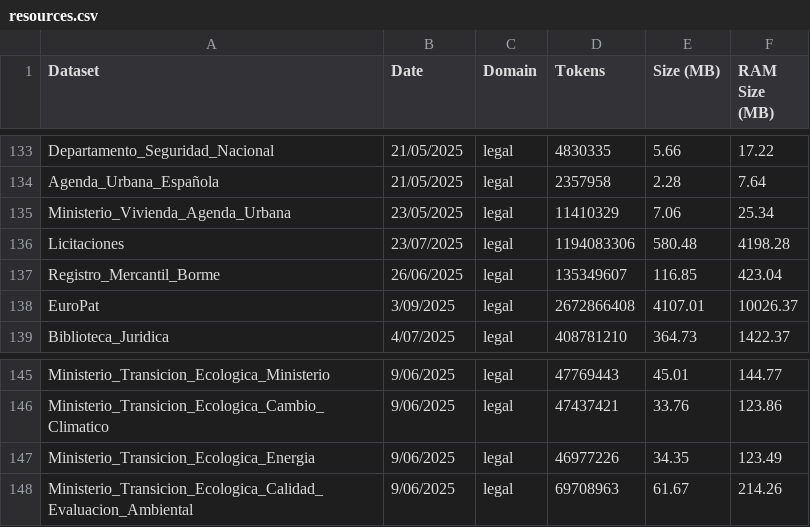
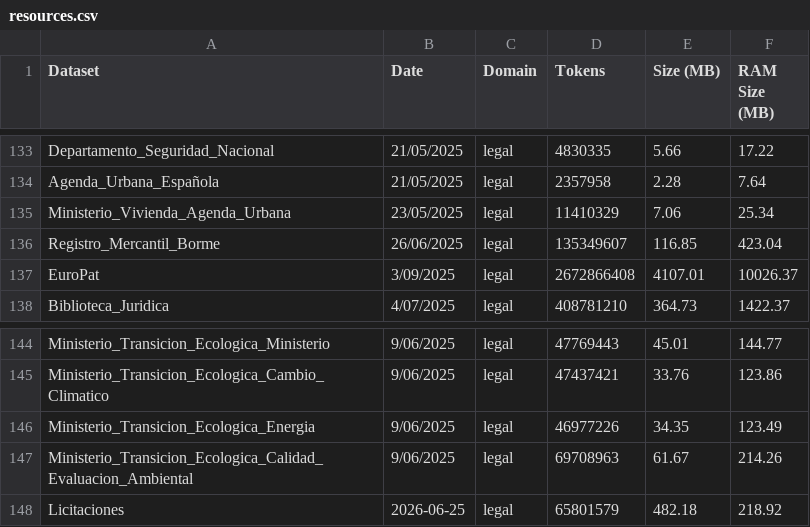
Before and after one commit to sinai-uja/ALIA-UJA, a CSV file: documentation/data/llms/plain/datasets/resources.csv, drawn as a sheet; only a part is shown, gaps mark what is left out; removed rows and columns are numbered as before the commit, all else as after; the diff names each change by its address in the sheet, - before the commit and + after, or states it on an @@ line.

Commit message:
Documentation - Fix Licitaciones

```diff
--- a/documentation/data/llms/plain/datasets/resources.csv
+++ b/documentation/data/llms/plain/datasets/resources.csv
-row 136: Licitaciones | 23/07/2025 | legal | 1194083306 | 580.48 | 4198.28
+row 148: Licitaciones | 2026-06-25 | legal | 65801579 | 482.18 | 218.92
```
Also changed, not shown: documentation/data/llms/plain/datasets/resources_per_domain.csv, 1 other file.
